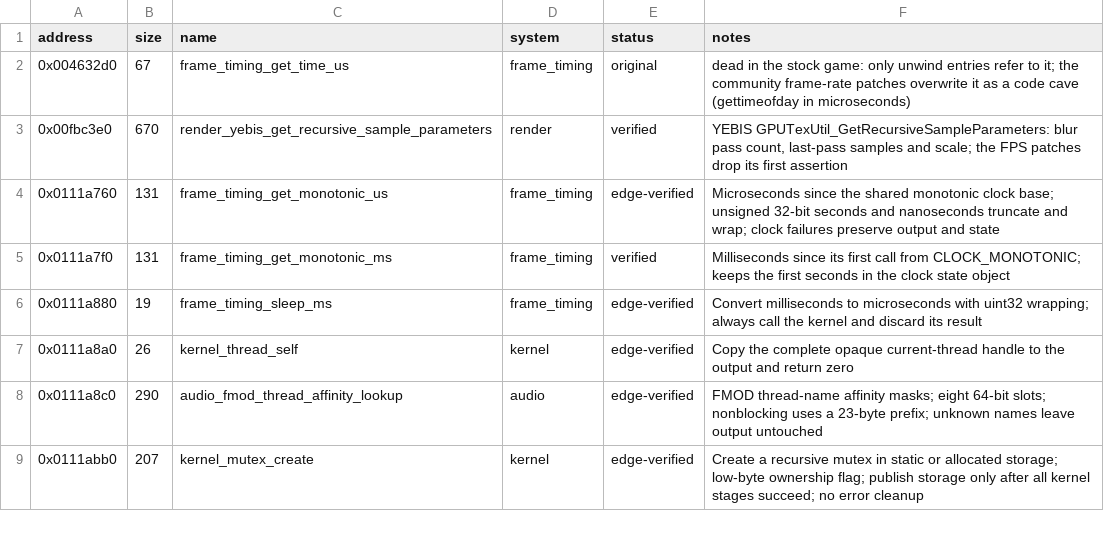
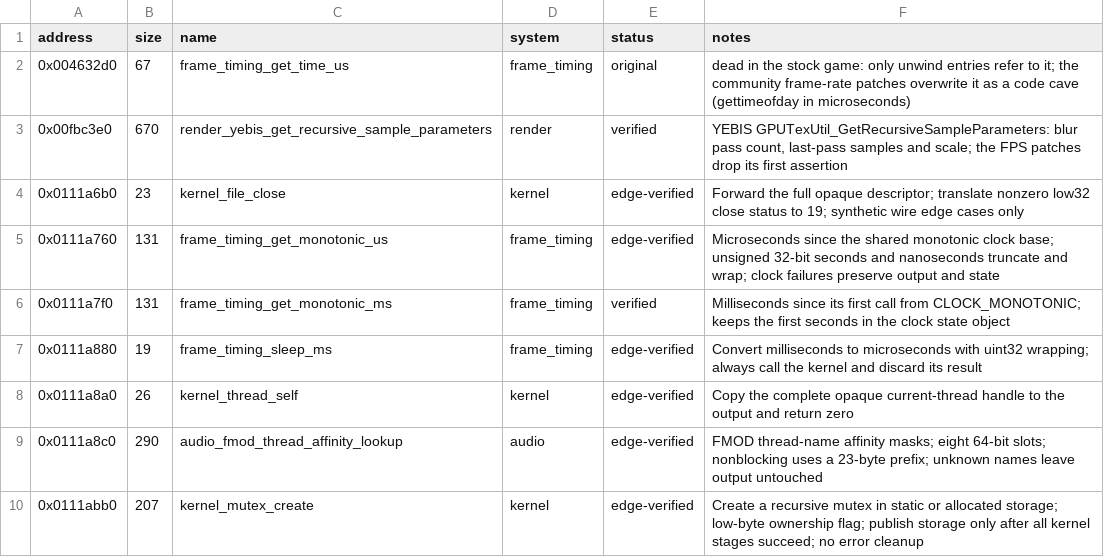
Before and after one commit to Yharnam-Hunters/Paleblood, a CSV file: symbols/functions.csv, drawn as a sheet; only a part is shown; the diff names each change by its address in the sheet, - before the commit and + after, or states it on an @@ line.

```diff
--- a/symbols/functions.csv
+++ b/symbols/functions.csv
+row 4: 0x0111a6b0 | 23 | kernel_file_close | kernel | edge-verified | Forward the full opaque descriptor; translate nonzero low32 close status to 19; synthetic wire edge cases only
```
Also changed, not shown: game/hooks.csv, symbols/verification.csv, 4 other files.
